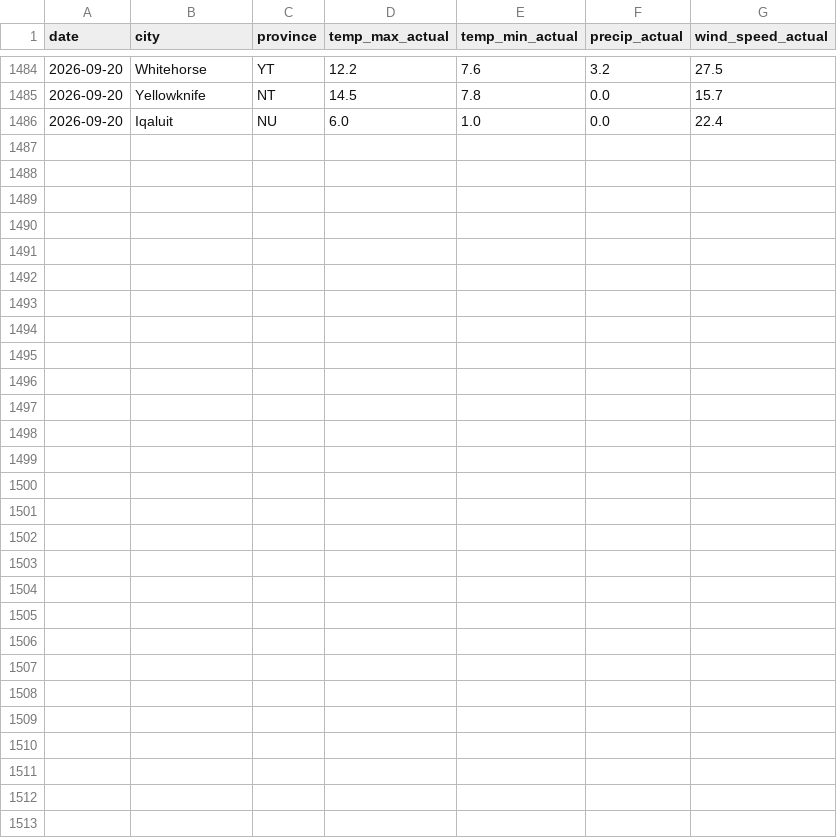
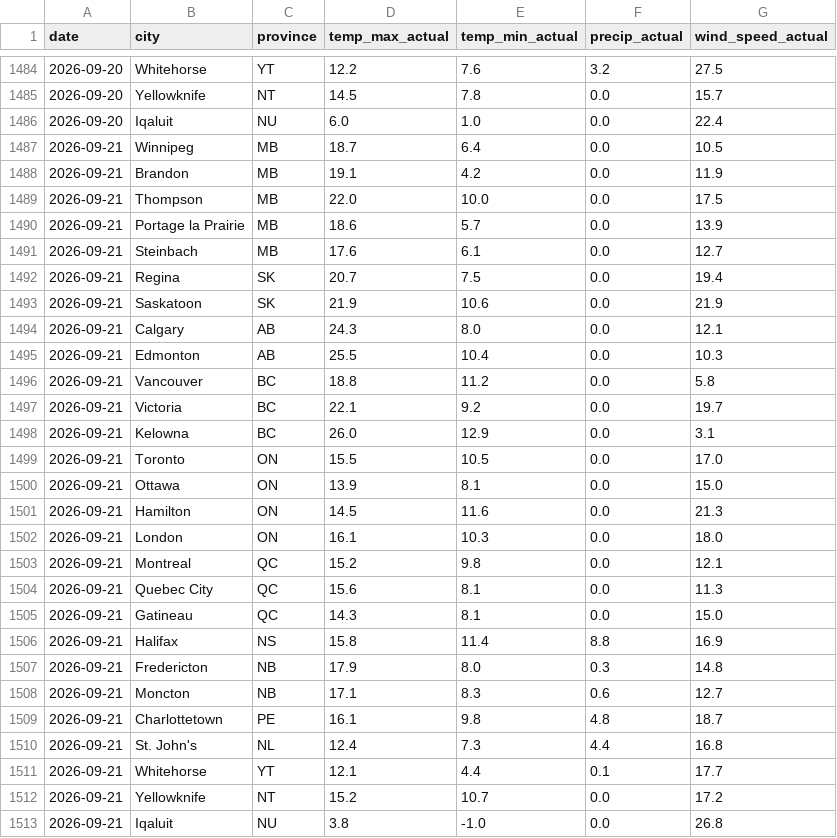
Before and after one commit to serhiikurtyniuk/weather-project, a CSV file: observations.csv, drawn as a sheet; only a part is shown, gaps mark what is left out; the diff names each change by its address in the sheet, - before the commit and + after, or states it on an @@ line.

```diff
--- a/observations.csv
+++ b/observations.csv
+row 1487: 2026-09-21 | Winnipeg | MB | 18.7 | 6.4 | 0.0 | 10.5
+row 1488: 2026-09-21 | Brandon | MB | 19.1 | 4.2 | 0.0 | 11.9
+row 1489: 2026-09-21 | Thompson | MB | 22.0 | 10.0 | 0.0 | 17.5
+row 1490: 2026-09-21 | Portage la Prairie | MB | 18.6 | 5.7 | 0.0 | 13.9
+row 1491: 2026-09-21 | Steinbach | MB | 17.6 | 6.1 | 0.0 | 12.7
+row 1492: 2026-09-21 | Regina | SK | 20.7 | 7.5 | 0.0 | 19.4
+row 1493: 2026-09-21 | Saskatoon | SK | 21.9 | 10.6 | 0.0 | 21.9
+row 1494: 2026-09-21 | Calgary | AB | 24.3 | 8.0 | 0.0 | 12.1
+row 1495: 2026-09-21 | Edmonton | AB | 25.5 | 10.4 | 0.0 | 10.3
+row 1496: 2026-09-21 | Vancouver | BC | 18.8 | 11.2 | 0.0 | 5.8
+row 1497: 2026-09-21 | Victoria | BC | 22.1 | 9.2 | 0.0 | 19.7
+row 1498: 2026-09-21 | Kelowna | BC | 26.0 | 12.9 | 0.0 | 3.1
+row 1499: 2026-09-21 | Toronto | ON | 15.5 | 10.5 | 0.0 | 17.0
+row 1500: 2026-09-21 | Ottawa | ON | 13.9 | 8.1 | 0.0 | 15.0
+row 1501: 2026-09-21 | Hamilton | ON | 14.5 | 11.6 | 0.0 | 21.3
+row 1502: 2026-09-21 | London | ON | 16.1 | 10.3 | 0.0 | 18.0
+row 1503: 2026-09-21 | Montreal | QC | 15.2 | 9.8 | 0.0 | 12.1
+row 1504: 2026-09-21 | Quebec City | QC | 15.6 | 8.1 | 0.0 | 11.3
+row 1505: 2026-09-21 | Gatineau | QC | 14.3 | 8.1 | 0.0 | 15.0
+row 1506: 2026-09-21 | Halifax | NS | 15.8 | 11.4 | 8.8 | 16.9
+row 1507: 2026-09-21 | Fredericton | NB | 17.9 | 8.0 | 0.3 | 14.8
+row 1508: 2026-09-21 | Moncton | NB | 17.1 | 8.3 | 0.6 | 12.7
+row 1509: 2026-09-21 | Charlottetown | PE | 16.1 | 9.8 | 4.8 | 18.7
+row 1510: 2026-09-21 | St. John's | NL | 12.4 | 7.3 | 4.4 | 16.8
+row 1511: 2026-09-21 | Whitehorse | YT | 12.1 | 4.4 | 0.1 | 17.7
+row 1512: 2026-09-21 | Yellowknife | NT | 15.2 | 10.7 | 0.0 | 17.2
+row 1513: 2026-09-21 | Iqaluit | NU | 3.8 | -1.0 | 0.0 | 26.8
```
